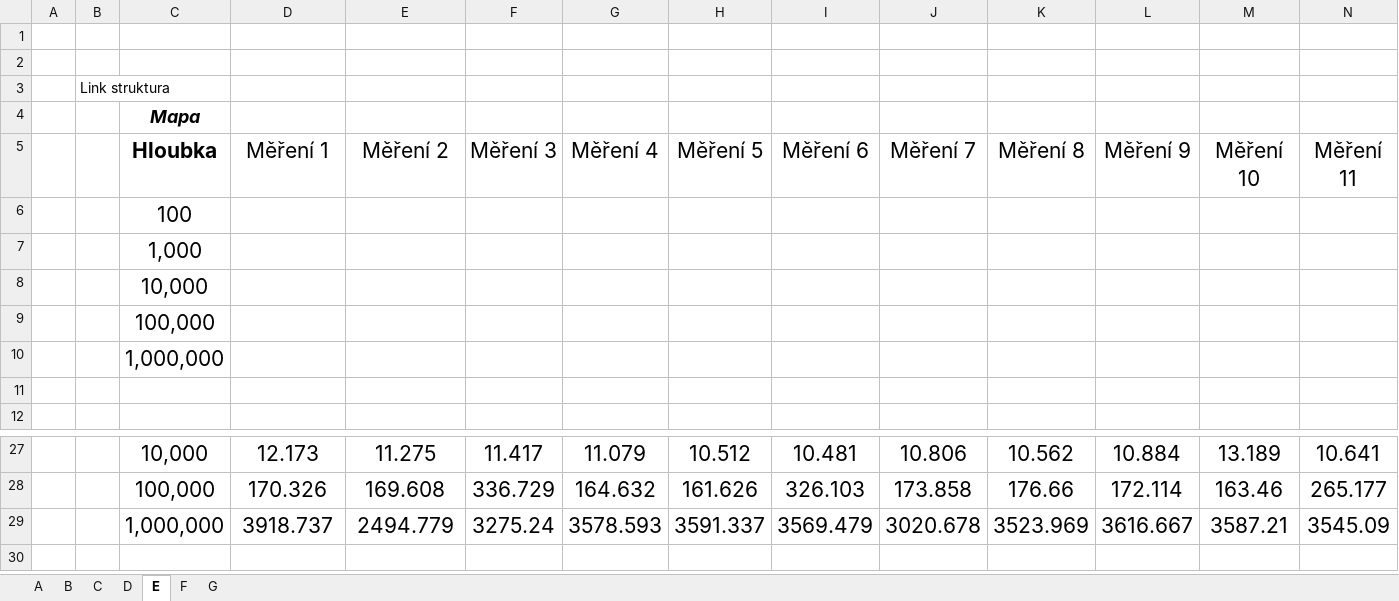
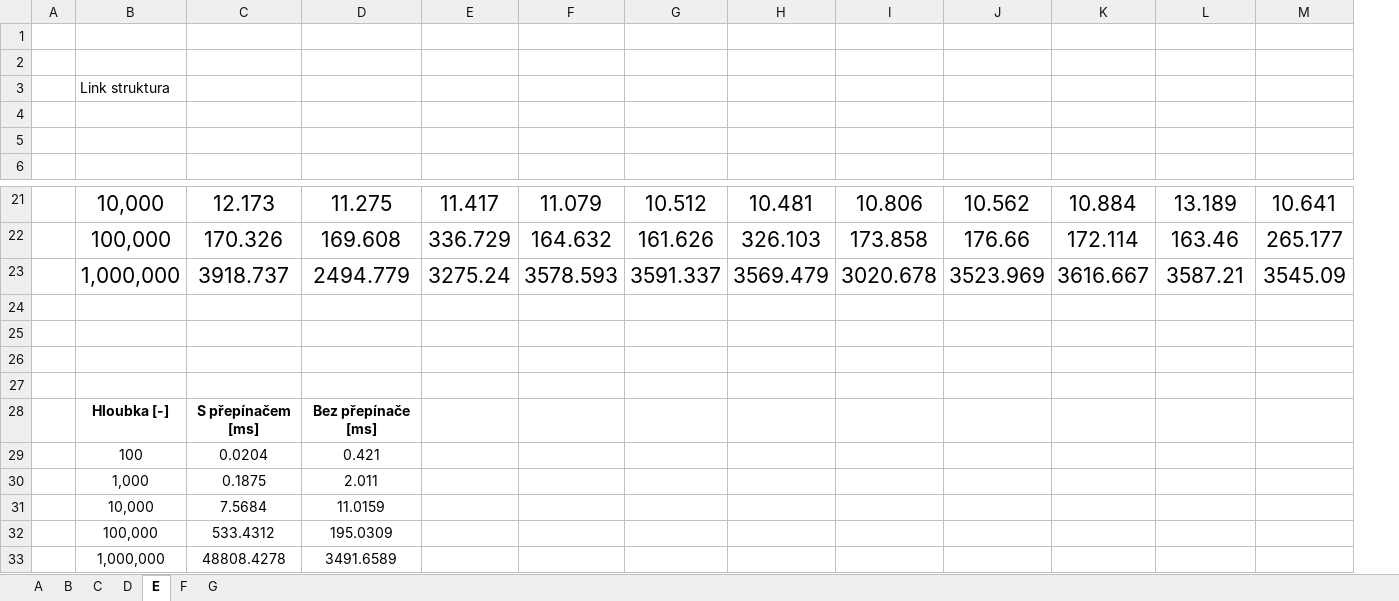
Before and after one commit to Romiiis/EqualLib, an Excel workbook: src/main/resources/TESTY.xlsx, sheet E, drawn as a sheet; only a part is shown, gaps mark what is left out; values as stored, in another font and other column widths than the file's, no borders; charts and pictures not drawn; removed rows and columns are numbered as before the commit, all else as after; rows hold the shown columns only; the diff names each change by its address in the sheet, - before the commit and + after, or states it on an @@ line.

```diff
--- a/src/main/resources/TESTY.xlsx (sheet E)
+++ b/src/main/resources/TESTY.xlsx (sheet E)
-column B, row 3: Link struktura
+row 3:  | Link struktura
-row 4:  |  | Mapa
-row 5:  |  | Hloubka | Měření 1 | Měření 2 | Měření 3 | Měření 4 | Měření 5 | Měření 6 | Měření 7 | Měření 8 | Měření 9 | Měření 10 | Měření 11
-row 6:  |  | 100
-row 7:  |  | 1,000
-row 8:  |  | 10,000
-row 9:  |  | 100,000
-row 10:  |  | 1,000,000
+row 24: (empty)
+row 25: (empty)
+row 26: (empty)
+row 27: (empty)
+row 28:  | Hloubka [-] | S přepínačem [ms] | Bez přepínače [ms]
+row 29:  | 100 | 0.0204 | 0.421
+row 30:  | 1,000 | 0.1875 | 2.011
+row 31:  | 10,000 | 7.5684 | 11.0159
+row 32:  | 100,000 | 533.4312 | 195.0309
+row 33:  | 1,000,000 | 48808.4278 | 3491.6589
```
Also changed, not shown: sheet D, sheet G, sheet C, sheet F, sheet B, sheet A, formulas that keep their value, charts or pictures.
